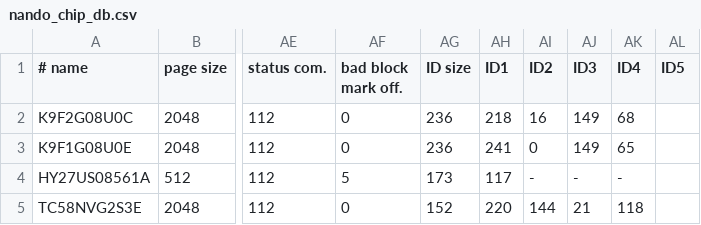
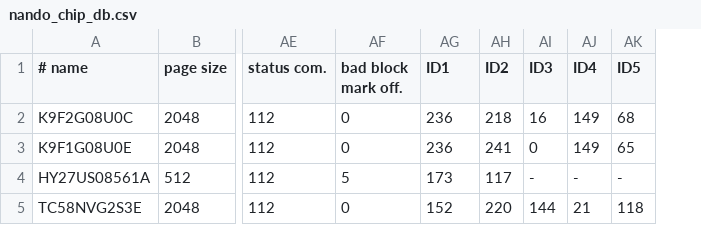
Before and after one commit to bbogush/nand_programmer, a CSV file: qt/nando_chip_db.csv, drawn as a sheet; only a part is shown, gaps mark what is left out; removed rows and columns are numbered as before the commit, all else as after; the diff names each change by its address in the sheet, - before the commit and + after, or states it on an @@ line.

Commit message:
Removed redundant column in chip DB header

```diff
--- a/qt/nando_chip_db.csv
+++ b/qt/nando_chip_db.csv
-column AI (ID2), rows 2-5: 16 | 0 | - | 144
-AG1: ID size
+AG1: ID1
-AH1: ID1
+AH1: ID2
-AI2 (ID3): 149
+AI2 (ID3): 16
-AJ2 (ID4): 68
+AJ2 (ID4): 149
-AK2 (ID5): (empty)
+AK2 (ID5): 68
-AI3 (ID3): 149
+AI3 (ID3): 0
-AJ3 (ID4): 65
+AJ3 (ID4): 149
-AK3 (ID5): (empty)
+AK3 (ID5): 65
-AK4 (ID5): (empty)
+AK4 (ID5): -
-AI5 (ID3): 21
+AI5 (ID3): 144
-AJ5 (ID4): 118
+AJ5 (ID4): 21
-AK5 (ID5): (empty)
+AK5 (ID5): 118
```
